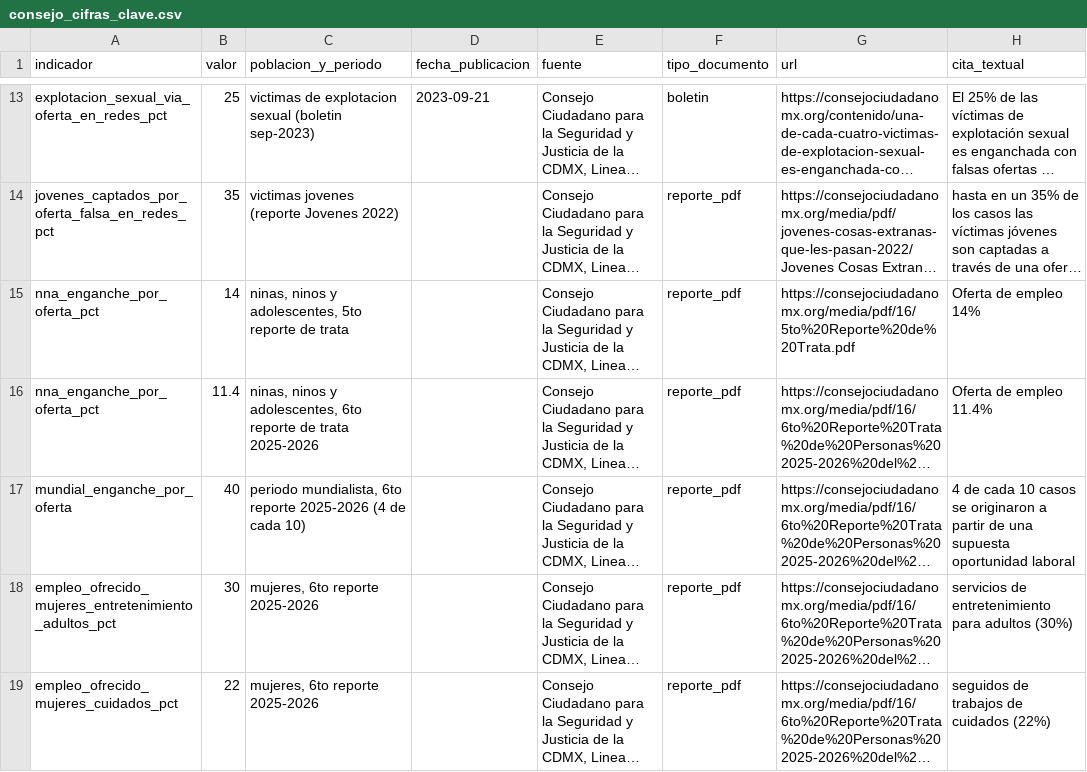
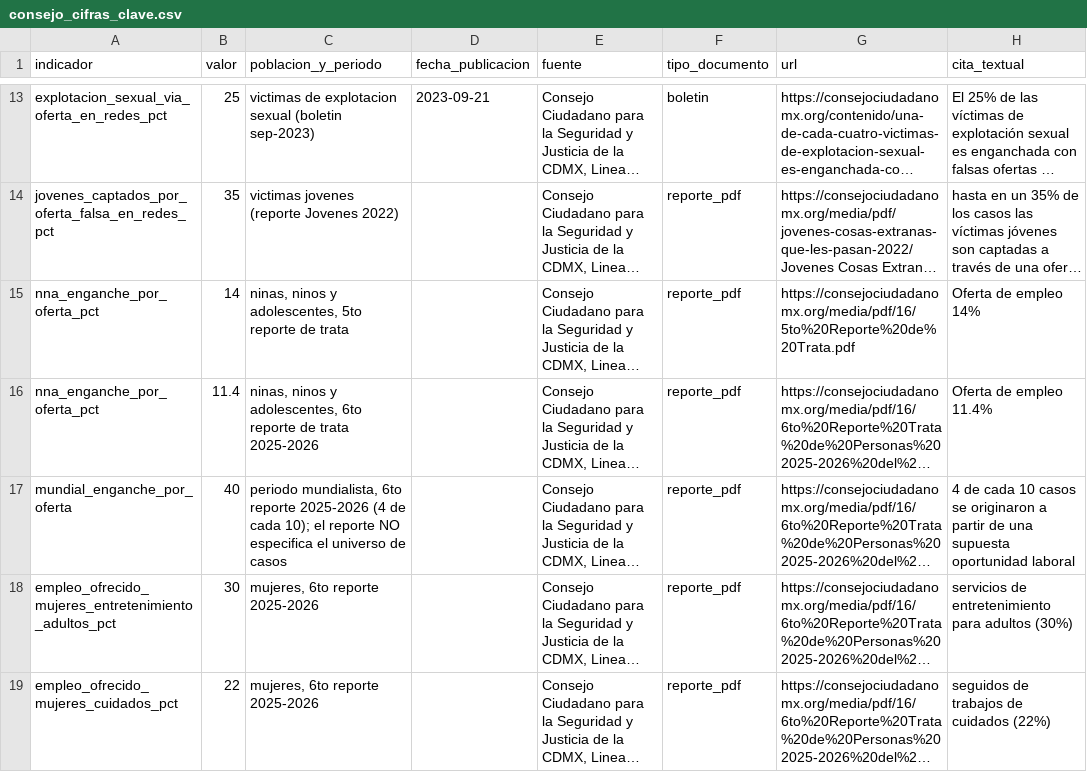
Before and after one commit to teamdaniela-png/ramona-vkg, a CSV file: data/real/consejo_cifras_clave.csv, drawn as a sheet; only a part is shown, gaps mark what is left out; long unchanged cells end in …; the diff names each change by its address in the sheet, - before the commit and + after, or states it on an @@ line.

```diff
--- a/data/real/consejo_cifras_clave.csv
+++ b/data/real/consejo_cifras_clave.csv
-C17 (poblacion_y_periodo): …de cada 10)
+C17 (poblacion_y_periodo): …de cada 10); el reporte NO especifica el universo de casos
```
Also changed, not shown: 2 other files.
